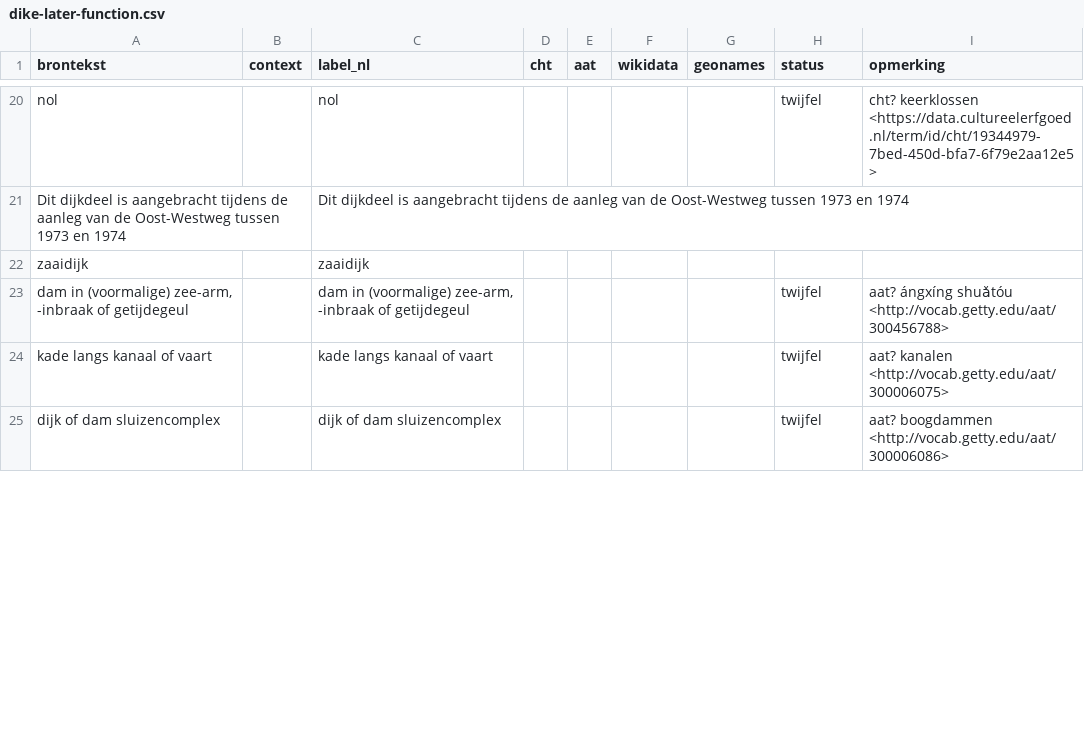
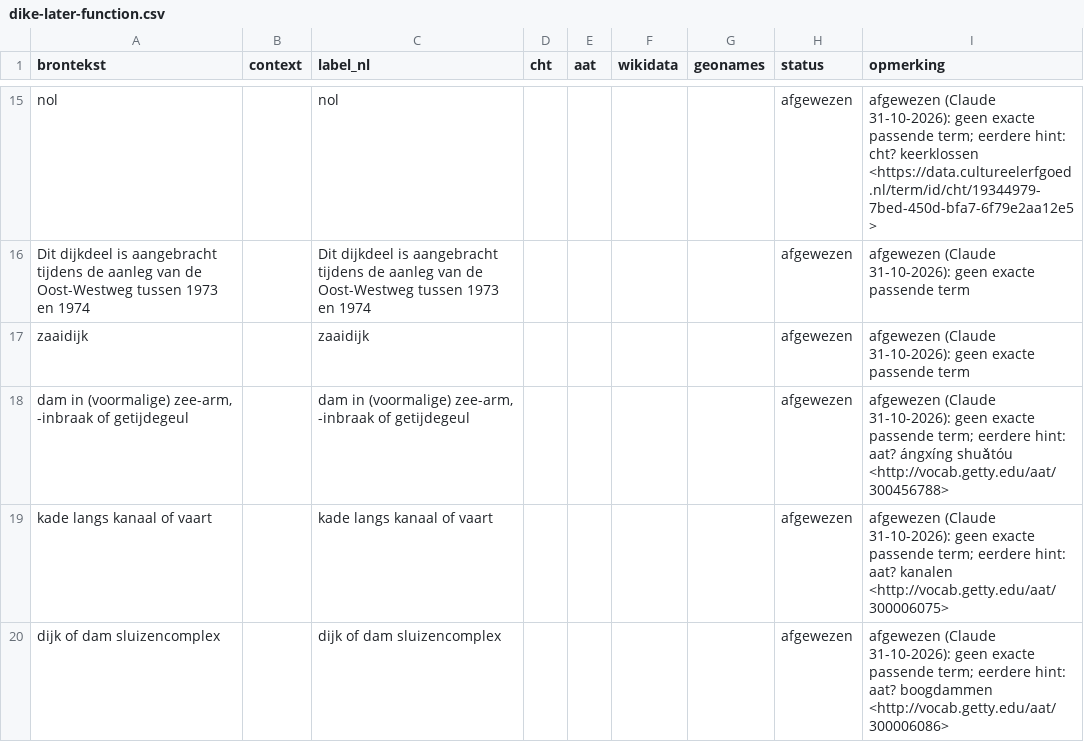
Before and after one commit to daanjo3/drogevoeten, a CSV file: linkeddata/terms/dike-later-function.csv, drawn as a sheet; only a part is shown, gaps mark what is left out; addresses are those after the commit; the diff covers the shown part only; the diff names each change by its address in the sheet, - before the commit and + after, or states it on an @@ line.

```diff
--- a/linkeddata/terms/dike-later-function.csv
+++ b/linkeddata/terms/dike-later-function.csv
-H15 (status): twijfel
+H15 (status): afgewezen
-I15 (opmerking): cht? keerklossen…
+I15 (opmerking): afgewezen (Claude 31-10-2026): geen exacte passende term; eerdere hint: cht? keerklossen…
-H16:H17 (status): (empty)
+H16:H17 (status): afgewezen
-I16:I17 (opmerking): (empty)
+I16:I17 (opmerking): afgewezen (Claude 31-10-2026): geen exacte passende term
-H18:H20 (status): twijfel
+H18:H20 (status): afgewezen
-I18 (opmerking): aat? ángxíng…
+I18 (opmerking): afgewezen (Claude 31-10-2026): geen exacte passende term; eerdere hint: aat? ángxíng…
-I19 (opmerking): aat? kanalen…
+I19 (opmerking): afgewezen (Claude 31-10-2026): geen exacte passende term; eerdere hint: aat? kanalen…
-I20 (opmerking): aat? boogdammen…
+I20 (opmerking): afgewezen (Claude 31-10-2026): geen exacte passende term; eerdere hint: aat? boogdammen…
```
Also changed, not shown: 5 added rows, 5 removed rows and 31 edited cells elsewhere in this file, linkeddata/terms/dike-original-function.csv, linkeddata/terms/facade-material.csv, 23 other files.
